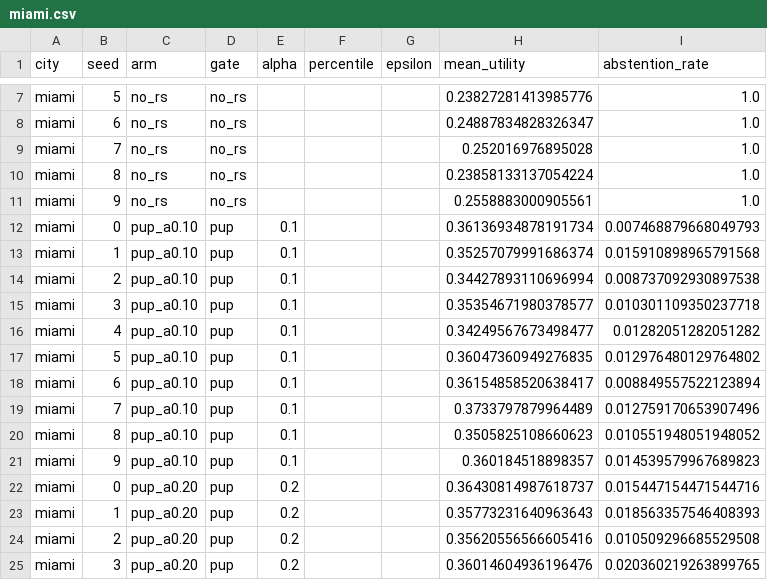
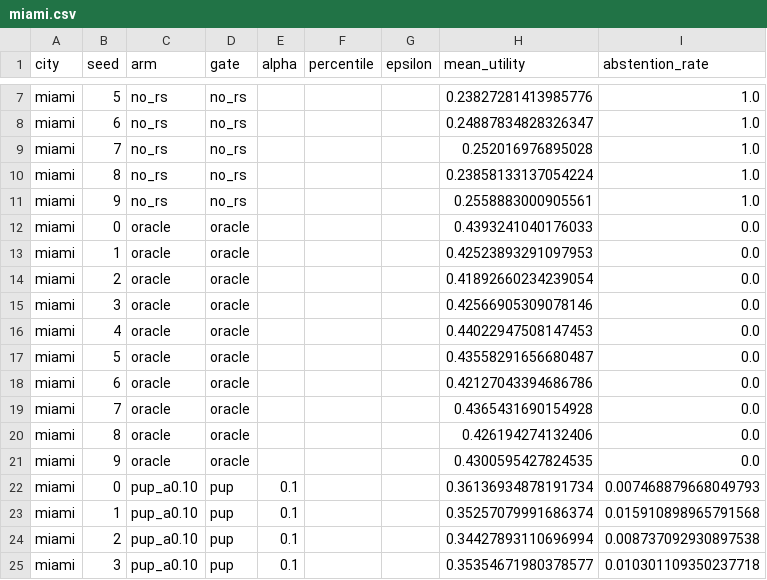
Before and after one commit to nahvats/GeoRecSim, a CSV file: gating_study/results/miami.csv, drawn as a sheet; only a part is shown, gaps mark what is left out; the shorter side is filled out with more unchanged rows.

```diff
--- a/gating_study/results/miami.csv
+++ b/gating_study/results/miami.csv
@@ -11,2 +11,12 @@ miami,8,no_rs,no_rs,,,,0.23858133137054224,1.0
 miami,9,no_rs,no_rs,,,,0.2558883000905561,1.0
+miami,0,oracle,oracle,,,,0.4393241040176033,0.0
+miami,1,oracle,oracle,,,,0.42523893291097953,0.0
+miami,2,oracle,oracle,,,,0.41892660234239054,0.0
+miami,3,oracle,oracle,,,,0.42566905309078146,0.0
+miami,4,oracle,oracle,,,,0.44022947508147453,0.0
+miami,5,oracle,oracle,,,,0.43558291656680487,0.0
+miami,6,oracle,oracle,,,,0.42127043394686786,0.0
+miami,7,oracle,oracle,,,,0.4365431690154928,0.0
+miami,8,oracle,oracle,,,,0.426194274132406,0.0
+miami,9,oracle,oracle,,,,0.4300595427824535,0.0
 miami,0,pup_a0.10,pup,0.1,,,0.36136934878191734,0.007468879668049793
```
Also changed, not shown: gating_study/results/chicago.csv, gating_study/results/nyc.csv, 2 other files.
